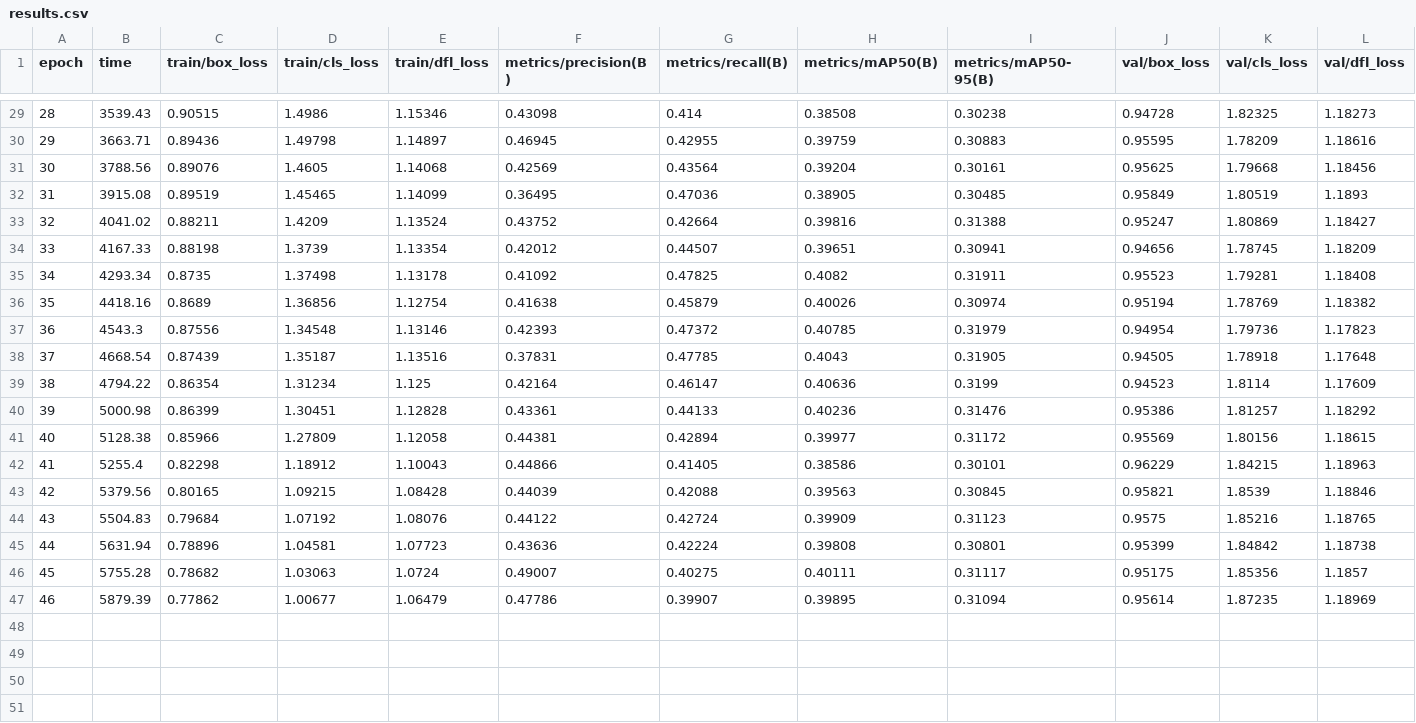
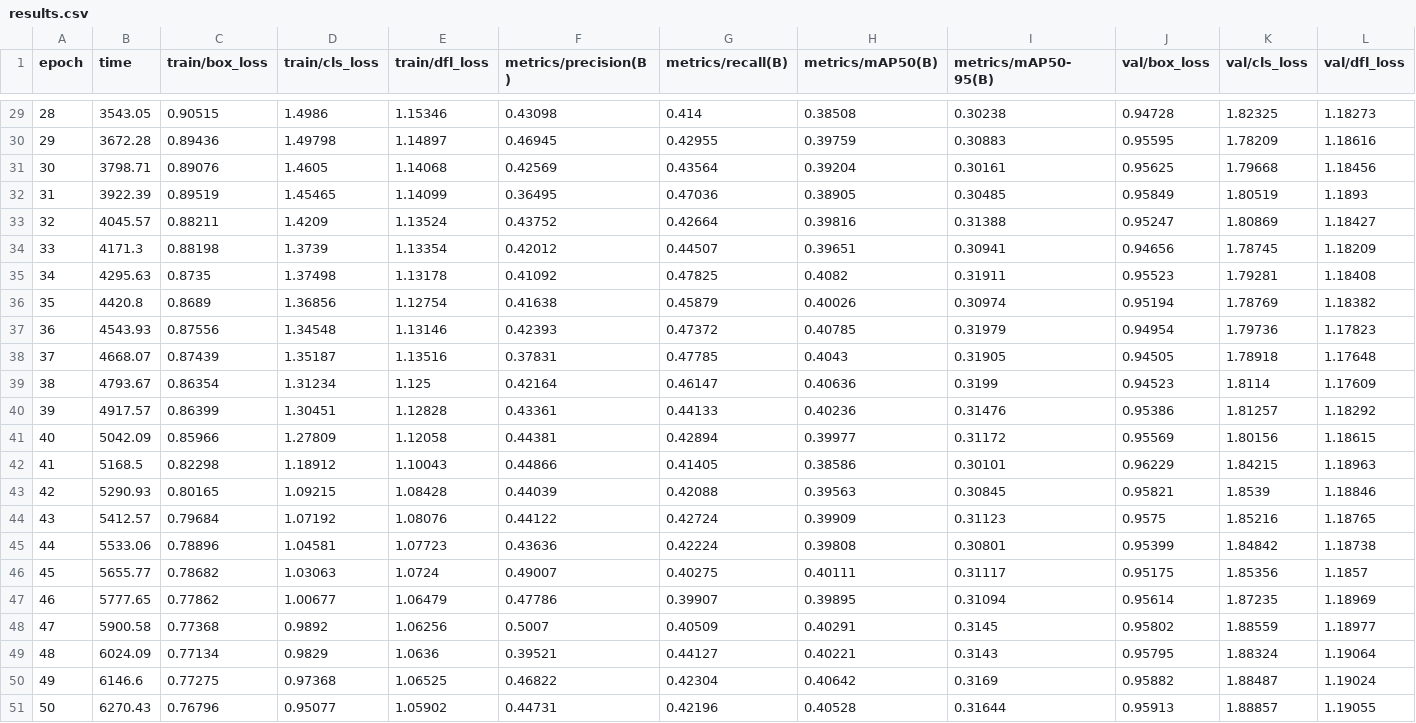
Before and after one commit to GATechMSCS/Convolutionalists, a CSV file: FoodforDeepThought/personal_folders/peter/results.csv, drawn as a sheet; only a part is shown, gaps mark what is left out; rows hold the shown columns only; the diff covers the shown part only; the diff names each change by its address in the sheet, - before the commit and + after, or states it on an @@ line.

```diff
--- a/FoodforDeepThought/personal_folders/peter/results.csv
+++ b/FoodforDeepThought/personal_folders/peter/results.csv
-B29 (time): 3539.43
+B29 (time): 3543.05
-B30 (time): 3663.71
+B30 (time): 3672.28
-B31 (time): 3788.56
+B31 (time): 3798.71
-B32 (time): 3915.08
+B32 (time): 3922.39
-B33 (time): 4041.02
+B33 (time): 4045.57
-B34 (time): 4167.33
+B34 (time): 4171.3
-B35 (time): 4293.34
+B35 (time): 4295.63
-B36 (time): 4418.16
+B36 (time): 4420.8
-B37 (time): 4543.3
+B37 (time): 4543.93
-B38 (time): 4668.54
+B38 (time): 4668.07
-B39 (time): 4794.22
+B39 (time): 4793.67
-B40 (time): 5000.98
+B40 (time): 4917.57
-B41 (time): 5128.38
+B41 (time): 5042.09
-B42 (time): 5255.4
+B42 (time): 5168.5
-B43 (time): 5379.56
+B43 (time): 5290.93
-B44 (time): 5504.83
+B44 (time): 5412.57
-B45 (time): 5631.94
+B45 (time): 5533.06
-B46 (time): 5755.28
+B46 (time): 5655.77
-B47 (time): 5879.39
+B47 (time): 5777.65
+row 48: 47 | 5900.58 | 0.77368 | 0.9892 | 1.06256 | 0.5007 | 0.40509 | 0.40291 | 0.3145 | 0.95802 | 1.88559 | 1.18977
+row 49: 48 | 6024.09 | 0.77134 | 0.9829 | 1.0636 | 0.39521 | 0.44127 | 0.40221 | 0.3143 | 0.95795 | 1.88324 | 1.19064
+row 50: 49 | 6146.6 | 0.77275 | 0.97368 | 1.06525 | 0.46822 | 0.42304 | 0.40642 | 0.3169 | 0.95882 | 1.88487 | 1.19024
+row 51: 50 | 6270.43 | 0.76796 | 0.95077 | 1.05902 | 0.44731 | 0.42196 | 0.40528 | 0.31644 | 0.95913 | 1.88857 | 1.19055
```
Also changed, not shown: 27 edited cells elsewhere in this file, 5 other files.
